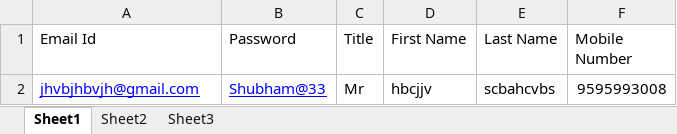
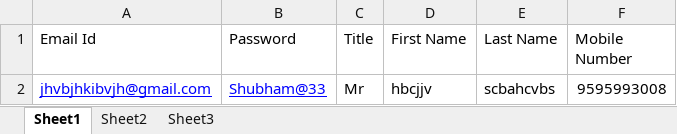
Before and after one commit to patilshubham033/com.cleartrip, an Excel workbook: exel/cleartrip.xlsx, sheet Sheet1, drawn as a sheet; values as stored, in another font and other column widths than the file's, no borders; the diff names each change by its address in the sheet, - before the commit and + after, or states it on an @@ line.

Commit message:
first commit

```diff
--- a/exel/cleartrip.xlsx (sheet Sheet1)
+++ b/exel/cleartrip.xlsx (sheet Sheet1)
-A2 (Email Id): jhvbjhbvjh@gmail.com
+A2 (Email Id): jhvbjhkibvjh@gmail.com
```
Also changed, not shown: 3 other files.
